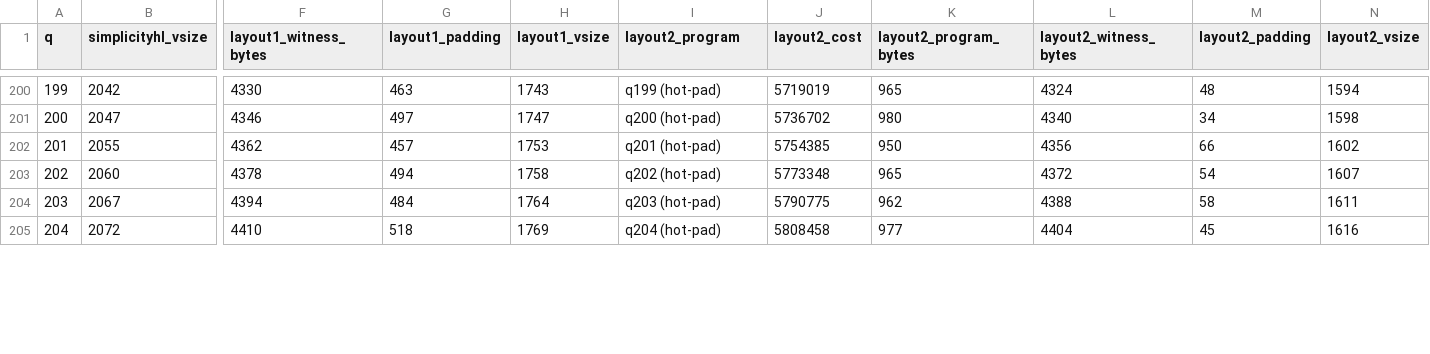
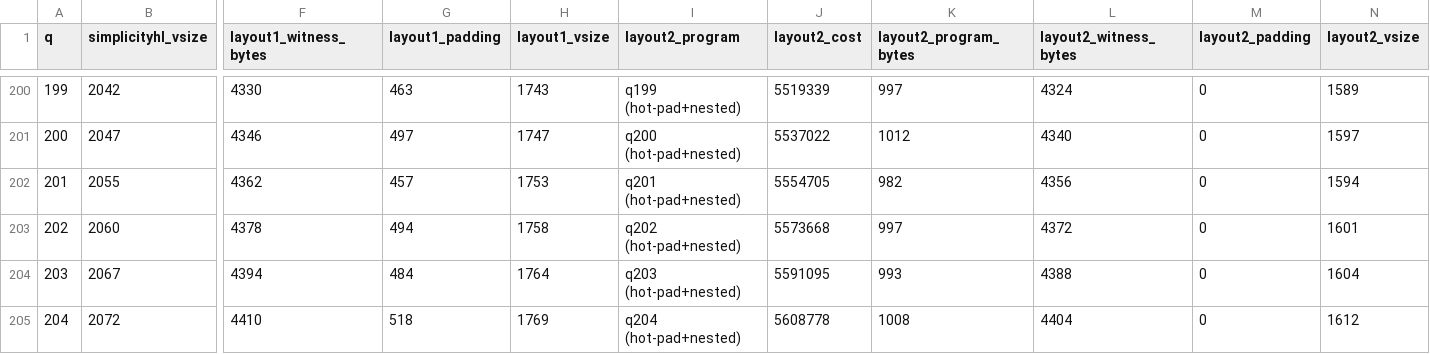
Before and after one commit to BlockstreamResearch/shrincs-simplicity-verifier, a CSV file: optimized/hand/results/full_table.csv, drawn as a sheet; only a part is shown, gaps mark what is left out; the diff covers the shown part only; the diff names each change by its address in the sheet, - before the commit and + after, or states it on an @@ line.

```diff
--- a/optimized/hand/results/full_table.csv
+++ b/optimized/hand/results/full_table.csv
-I200 (layout2_program): q199 (hot-pad)
+I200 (layout2_program): q199 (hot-pad+nested)
-J200 (layout2_cost): 5719019
+J200 (layout2_cost): 5519339
-K200 (layout2_program_bytes): 965
+K200 (layout2_program_bytes): 997
-M200 (layout2_padding): 48
+M200 (layout2_padding): 0
-N200 (layout2_vsize): 1594
+N200 (layout2_vsize): 1589
-I201 (layout2_program): q200 (hot-pad)
+I201 (layout2_program): q200 (hot-pad+nested)
-J201 (layout2_cost): 5736702
+J201 (layout2_cost): 5537022
-K201 (layout2_program_bytes): 980
+K201 (layout2_program_bytes): 1012
-M201 (layout2_padding): 34
+M201 (layout2_padding): 0
-N201 (layout2_vsize): 1598
+N201 (layout2_vsize): 1597
-I202 (layout2_program): q201 (hot-pad)
+I202 (layout2_program): q201 (hot-pad+nested)
-J202 (layout2_cost): 5754385
+J202 (layout2_cost): 5554705
-K202 (layout2_program_bytes): 950
+K202 (layout2_program_bytes): 982
-M202 (layout2_padding): 66
+M202 (layout2_padding): 0
-N202 (layout2_vsize): 1602
+N202 (layout2_vsize): 1594
-I203 (layout2_program): q202 (hot-pad)
+I203 (layout2_program): q202 (hot-pad+nested)
-J203 (layout2_cost): 5773348
+J203 (layout2_cost): 5573668
-K203 (layout2_program_bytes): 965
+K203 (layout2_program_bytes): 997
-M203 (layout2_padding): 54
+M203 (layout2_padding): 0
-N203 (layout2_vsize): 1607
+N203 (layout2_vsize): 1601
-I204 (layout2_program): q203 (hot-pad)
+I204 (layout2_program): q203 (hot-pad+nested)
-J204 (layout2_cost): 5790775
+J204 (layout2_cost): 5591095
-K204 (layout2_program_bytes): 962
+K204 (layout2_program_bytes): 993
-M204 (layout2_padding): 58
+M204 (layout2_padding): 0
-N204 (layout2_vsize): 1611
+N204 (layout2_vsize): 1604
-I205 (layout2_program): q204 (hot-pad)
+I205 (layout2_program): q204 (hot-pad+nested)
-J205 (layout2_cost): 5808458
+J205 (layout2_cost): 5608778
-K205 (layout2_program_bytes): 977
+K205 (layout2_program_bytes): 1008
-M205 (layout2_padding): 45
+M205 (layout2_padding): 0
-N205 (layout2_vsize): 1616
+N205 (layout2_vsize): 1612
```
Also changed, not shown: 1 added row and 44 edited cells elsewhere in this file, 22 other files.
